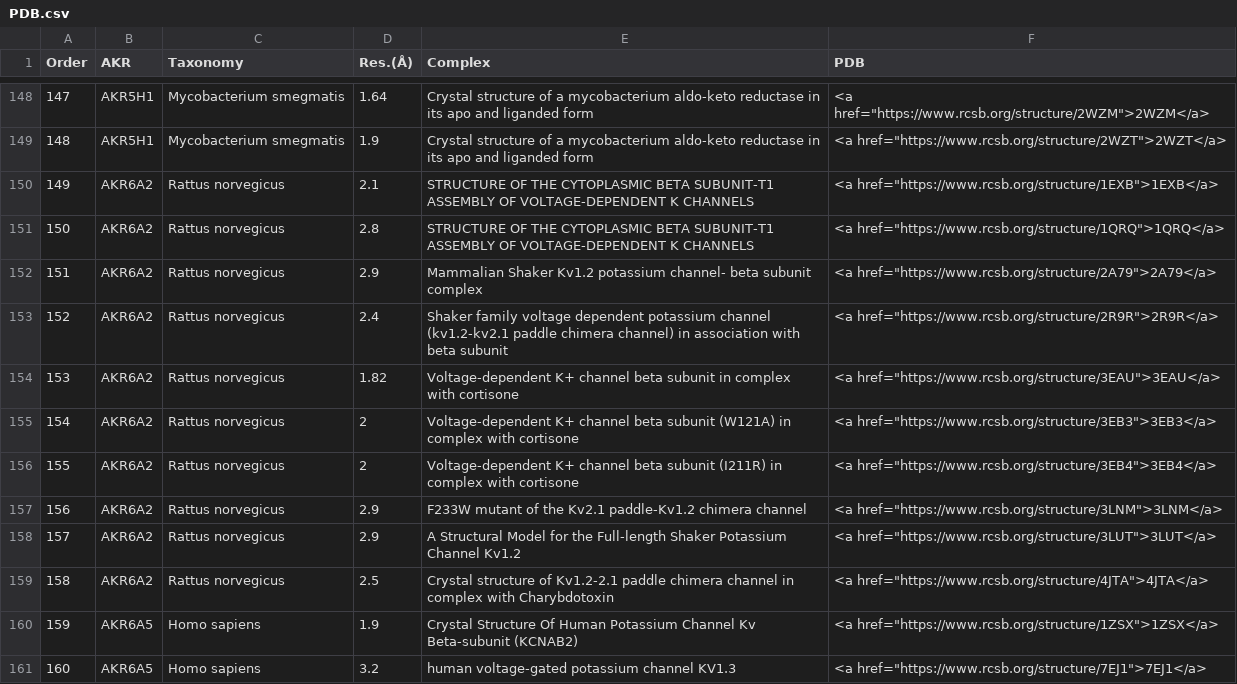
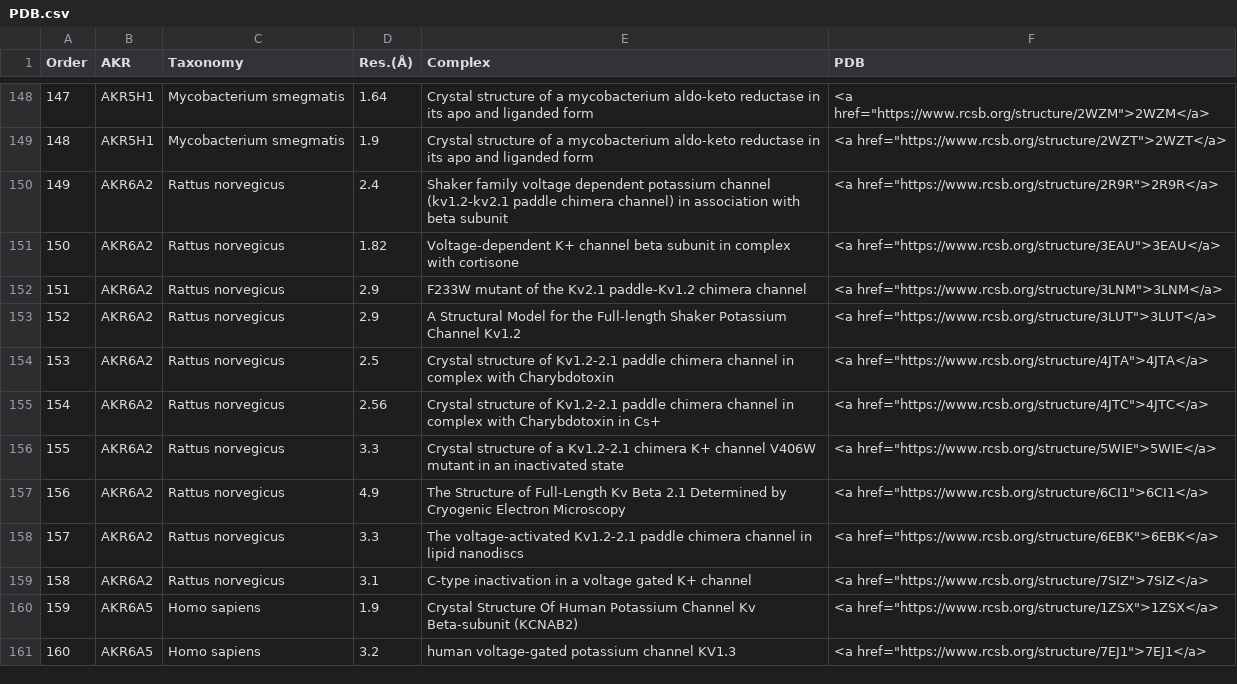
Before and after one commit to CEET-UPenn/AKR-tables, a CSV file: data/table/PDB.csv, drawn as a sheet; only a part is shown, gaps mark what is left out; the diff covers the shown part only.

```diff
--- a/data/table/PDB.csv
+++ b/data/table/PDB.csv
@@ -149,12 +149,12 @@ Order,AKR,Taxonomy,Res.(Å),Complex,PDB
 148,AKR5H1,Mycobacterium smegmatis,1.9,Crystal structure of a mycobacterium aldo-keto reductase in its apo and liganded form,"<a href=""https://www.rcsb.org/structure/2WZT"">2WZT</a>"
-149,AKR6A2,Rattus norvegicus,2.1,STRUCTURE OF THE CYTOPLASMIC BETA SUBUNIT-T1 ASSEMBLY OF VOLTAGE-DEPENDENT K CHANNELS,"<a href=""https://www.rcsb.org/structure/1EXB"">1EXB</a>"
-150,AKR6A2,Rattus norvegicus,2.8,STRUCTURE OF THE CYTOPLASMIC BETA SUBUNIT-T1 ASSEMBLY OF VOLTAGE-DEPENDENT K CHANNELS,"<a href=""https://www.rcsb.org/structure/1QRQ"">1QRQ</a>"
-151,AKR6A2,Rattus norvegicus,2.9,Mammalian Shaker Kv1.2 potassium channel- beta subunit complex ,"<a href=""https://www.rcsb.org/structure/2A79"">2A79</a>"
-152,AKR6A2,Rattus norvegicus,2.4,Shaker family voltage dependent potassium channel (kv1.2-kv2.1 paddle chimera channel) in association with beta subunit,"<a href=""https://www.rcsb.org/structure/2R9R"">2R9R</a>"
-153,AKR6A2,Rattus norvegicus,1.82,Voltage-dependent K+ channel beta subunit in complex with cortisone ,"<a href=""https://www.rcsb.org/structure/3EAU"">3EAU</a>"
-154,AKR6A2,Rattus norvegicus,2,Voltage-dependent K+ channel beta subunit (W121A) in complex with cortisone,"<a href=""https://www.rcsb.org/structure/3EB3"">3EB3</a>"
-155,AKR6A2,Rattus norvegicus,2,Voltage-dependent K+ channel beta subunit (I211R) in complex with cortisone,"<a href=""https://www.rcsb.org/structure/3EB4"">3EB4</a>"
-156,AKR6A2,Rattus norvegicus,2.9,F233W mutant of the Kv2.1 paddle-Kv1.2 chimera channel ,"<a href=""https://www.rcsb.org/structure/3LNM"">3LNM</a>"
-157,AKR6A2,Rattus norvegicus,2.9,A Structural Model for the Full-length Shaker Potassium Channel Kv1.2,"<a href=""https://www.rcsb.org/structure/3LUT"">3LUT</a>"
-158,AKR6A2,Rattus norvegicus,2.5,Crystal structure of Kv1.2-2.1 paddle chimera channel in complex with Charybdotoxin,"<a href=""https://www.rcsb.org/structure/4JTA"">4JTA</a>"
+149,AKR6A2,Rattus norvegicus,2.4,Shaker family voltage dependent potassium channel (kv1.2-kv2.1 paddle chimera channel) in association with beta subunit,"<a href=""https://www.rcsb.org/structure/2R9R"">2R9R</a>"
+150,AKR6A2,Rattus norvegicus,1.82,Voltage-dependent K+ channel beta subunit in complex with cortisone,"<a href=""https://www.rcsb.org/structure/3EAU"">3EAU</a>"
+151,AKR6A2,Rattus norvegicus,2.9,F233W mutant of the Kv2.1 paddle-Kv1.2 chimera channel ,"<a href=""https://www.rcsb.org/structure/3LNM"">3LNM</a>"
+152,AKR6A2,Rattus norvegicus,2.9,A Structural Model for the Full-length Shaker Potassium Channel Kv1.2,"<a href=""https://www.rcsb.org/structure/3LUT"">3LUT</a>"
+153,AKR6A2,Rattus norvegicus,2.5,Crystal structure of Kv1.2-2.1 paddle chimera channel in complex with Charybdotoxin ,"<a href=""https://www.rcsb.org/structure/4JTA"">4JTA</a>"
+154,AKR6A2,Rattus norvegicus,2.56,Crystal structure of Kv1.2-2.1 paddle chimera channel in complex with Charybdotoxin in Cs+,"<a href=""https://www.rcsb.org/structure/4JTC"">4JTC</a>"
+155,AKR6A2,Rattus norvegicus,3.3,Crystal structure of a Kv1.2-2.1 chimera K+ channel V406W mutant in an inactivated state ,"<a href=""https://www.rcsb.org/structure/5WIE"">5WIE</a>"
+156,AKR6A2,Rattus norvegicus,4.9,The Structure of Full-Length Kv Beta 2.1 Determined by Cryogenic Electron Microscopy,"<a href=""https://www.rcsb.org/structure/6CI1"">6CI1</a>"
+157,AKR6A2,Rattus norvegicus,3.3,The voltage-activated Kv1.2-2.1 paddle chimera channel in lipid nanodiscs,"<a href=""https://www.rcsb.org/structure/6EBK"">6EBK</a>"
+158,AKR6A2,Rattus norvegicus,3.1,C-type inactivation in a voltage gated K+ channel,"<a href=""https://www.rcsb.org/structure/7SIZ"">7SIZ</a>"
 159,AKR6A5,Homo sapiens,1.9,Crystal Structure Of Human Potassium Channel Kv Beta-subunit (KCNAB2) ,"<a href=""https://www.rcsb.org/structure/1ZSX"">1ZSX</a>"
```
Also changed, not shown: 107 edited cells elsewhere in this file, data/table/existing_members.csv, 1 other file.
